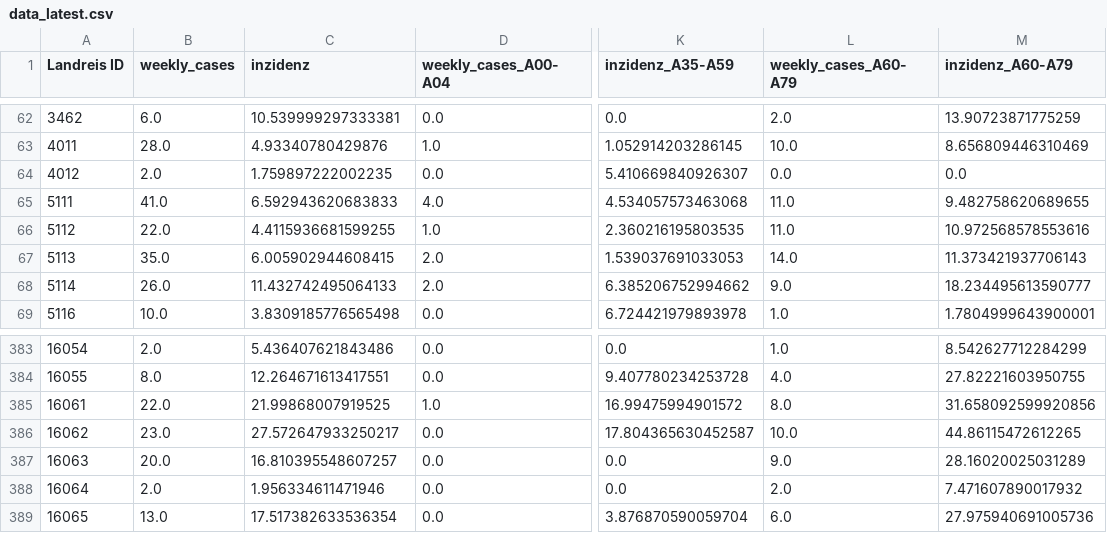
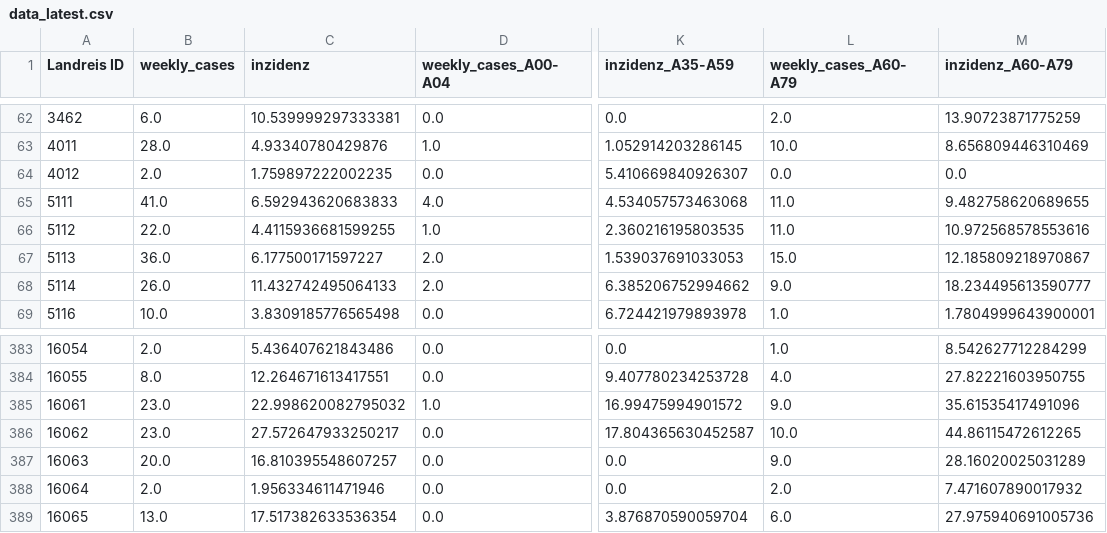
Before and after one commit to semohr/risikogebiete_deutschland, a CSV file: assets/data/data_latest.csv, drawn as a sheet; only a part is shown, gaps mark what is left out; the diff names each change by its address in the sheet, - before the commit and + after, or states it on an @@ line.

Commit message:
Updated rki dataset

```diff
--- a/assets/data/data_latest.csv
+++ b/assets/data/data_latest.csv
-B67 (weekly_cases): 35.0
+B67 (weekly_cases): 36.0
-C67 (inzidenz): 6.005902944608415
+C67 (inzidenz): 6.177500171597227
-L67 (weekly_cases_A60-A79): 14.0
+L67 (weekly_cases_A60-A79): 15.0
-M67 (inzidenz_A60-A79): 11.373421937706143
+M67 (inzidenz_A60-A79): 12.185809218970867
-B385 (weekly_cases): 22.0
+B385 (weekly_cases): 23.0
-C385 (inzidenz): 21.99868007919525
+C385 (inzidenz): 22.998620082795032
-L385 (weekly_cases_A60-A79): 8.0
+L385 (weekly_cases_A60-A79): 9.0
-M385 (inzidenz_A60-A79): 31.658092599920856
+M385 (inzidenz_A60-A79): 35.61535417491096
```
Also changed, not shown: 2 other files.
